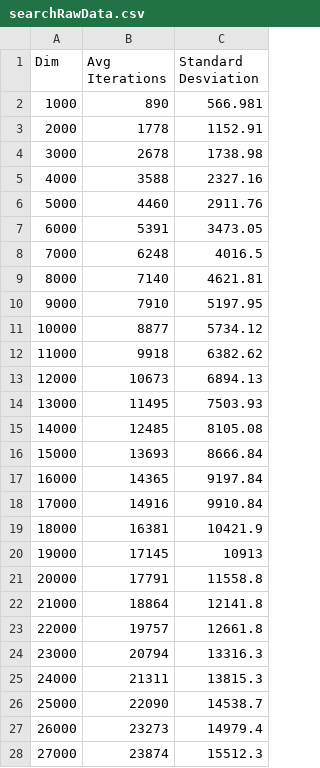
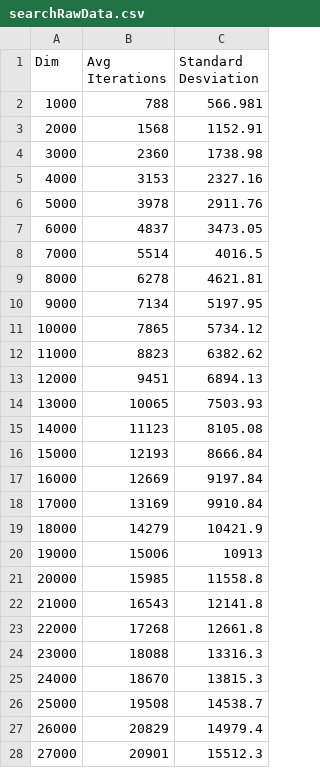
Before and after one commit to JosepBC/EDPR1, a CSV file: DoubleLinkedList/searchRawData.csv, drawn as a sheet; only a part is shown; the diff covers the shown part only.

Commit message:
Adjusted range of the number that is randomly searched

```diff
--- a/DoubleLinkedList/searchRawData.csv
+++ b/DoubleLinkedList/searchRawData.csv
@@ -1,28 +1,28 @@
 Dim	Avg Iterations	Standard Desviation
-1000	890	566.981
-2000	1778	1152.91
-3000	2678	1738.98
-4000	3588	2327.16
-5000	4460	2911.76
-6000	5391	3473.05
-7000	6248	4016.5
-8000	7140	4621.81
-9000	7910	5197.95
-10000	8877	5734.12
-11000	9918	6382.62
-12000	10673	6894.13
-13000	11495	7503.93
-14000	12485	8105.08
-15000	13693	8666.84
-16000	14365	9197.84
-17000	14916	9910.84
-18000	16381	10421.9
-19000	17145	10913
-20000	17791	11558.8
-21000	18864	12141.8
-22000	19757	12661.8
-23000	20794	13316.3
-24000	21311	13815.3
-25000	22090	14538.7
-26000	23273	14979.4
-27000	23874	15512.3
+1000	788	566.981
+2000	1568	1152.91
+3000	2360	1738.98
+4000	3153	2327.16
+5000	3978	2911.76
+6000	4837	3473.05
+7000	5514	4016.5
+8000	6278	4621.81
+9000	7134	5197.95
+10000	7865	5734.12
+11000	8823	6382.62
+12000	9451	6894.13
+13000	10065	7503.93
+14000	11123	8105.08
+15000	12193	8666.84
+16000	12669	9197.84
+17000	13169	9910.84
+18000	14279	10421.9
+19000	15006	10913
+20000	15985	11558.8
+21000	16543	12141.8
+22000	17268	12661.8
+23000	18088	13316.3
+24000	18670	13815.3
+25000	19508	14538.7
+26000	20829	14979.4
+27000	20901	15512.3
```
Also changed, not shown: 23 edited cells elsewhere in this file, 9 other files.
